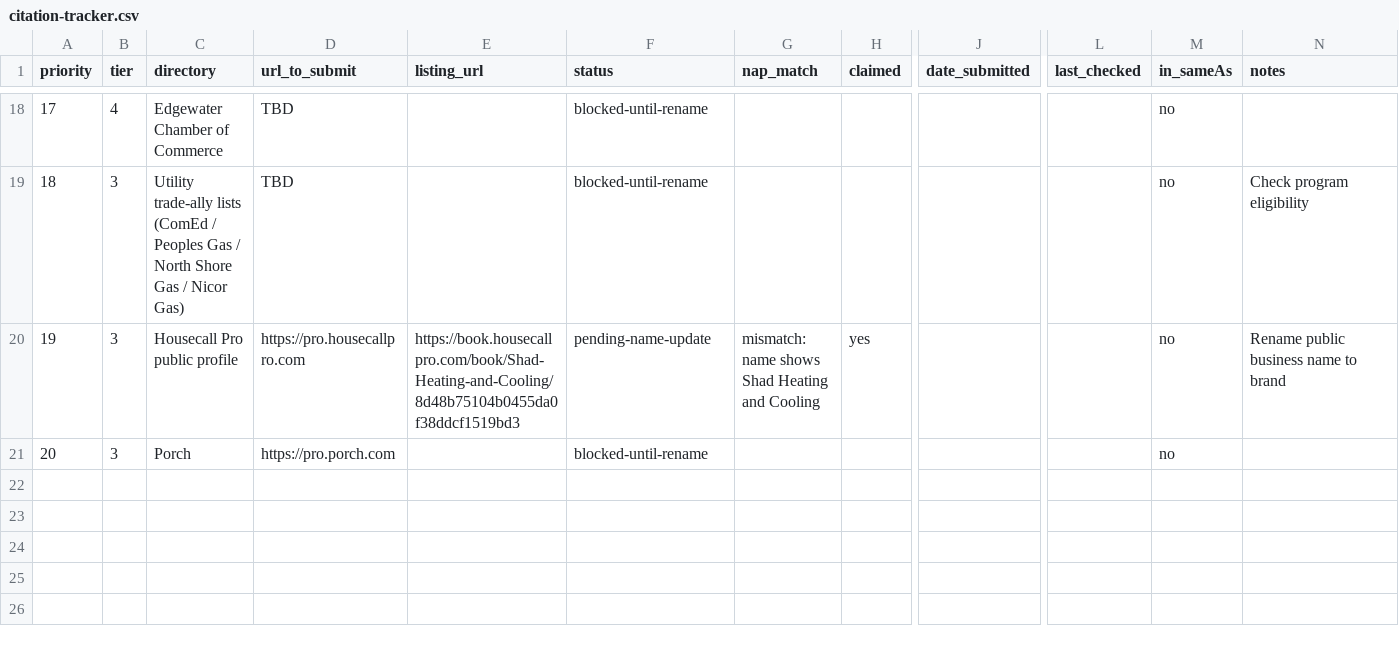
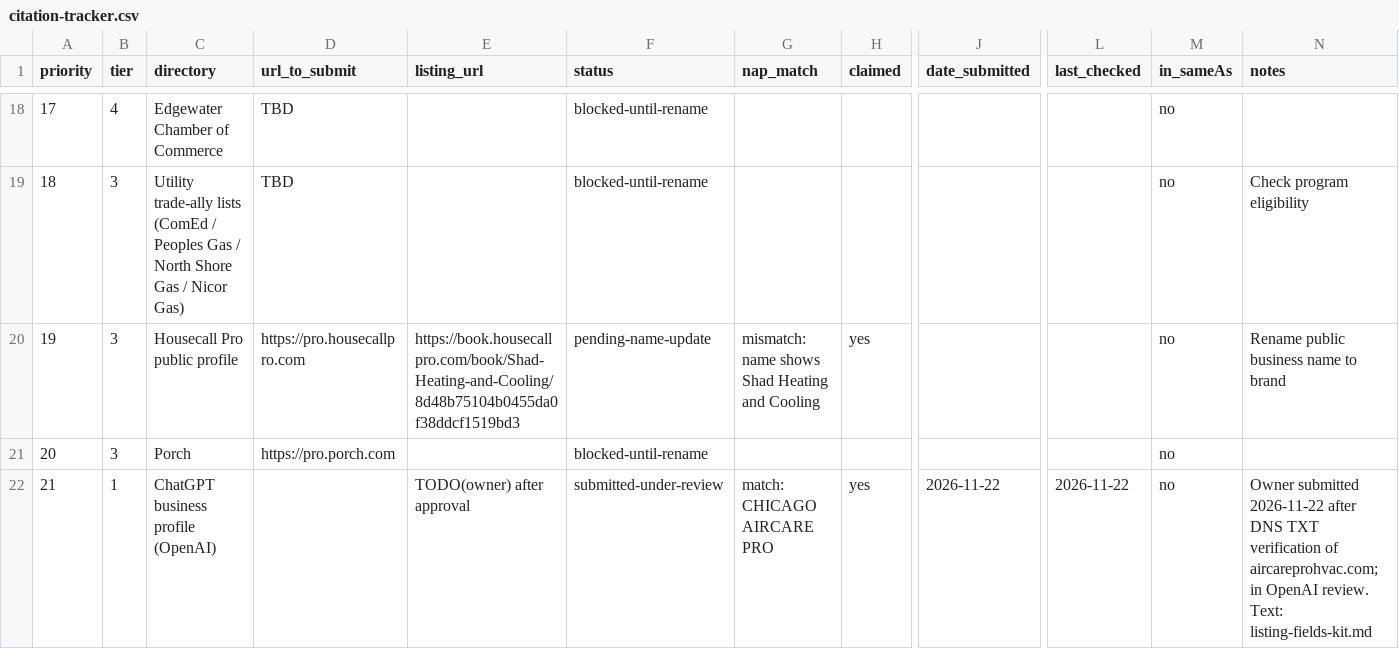
Before and after one commit to navidahadusa/aircarepro, a CSV file: marketing/citations/citation-tracker.csv, drawn as a sheet; only a part is shown, gaps mark what is left out; rows hold the shown columns only; the diff names each change by its address in the sheet, - before the commit and + after, or states it on an @@ line.

```diff
--- a/marketing/citations/citation-tracker.csv
+++ b/marketing/citations/citation-tracker.csv
+row 22: 21 | 1 | ChatGPT business profile (OpenAI) |  | TODO(owner) after approval | submitted-under-review | match: CHICAGO AIRCARE PRO | yes | 2026-11-22 | 2026-11-22 | no | Owner submitted 2026-11-22 after DNS TXT verification of aircareprohvac.com; in OpenAI review. Text: listing-fields-kit.md
```
